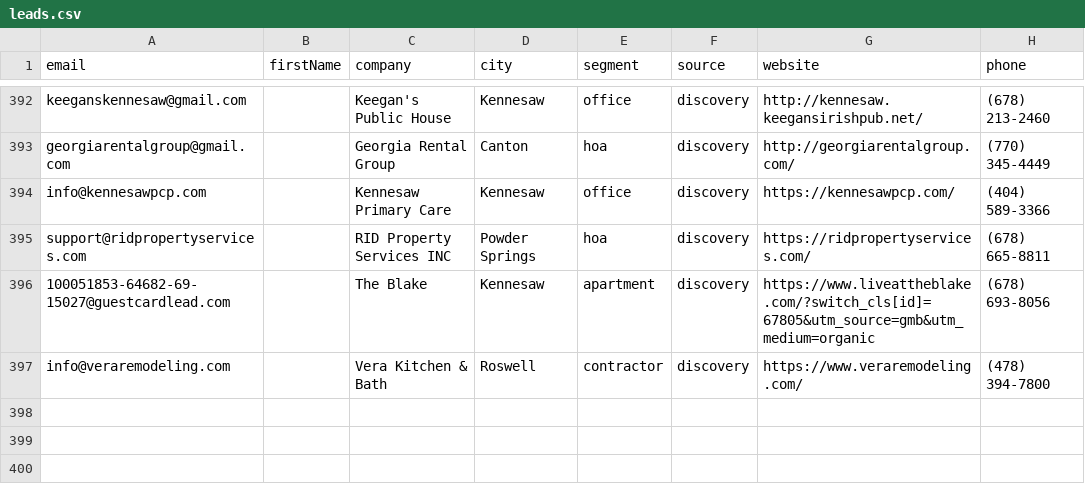
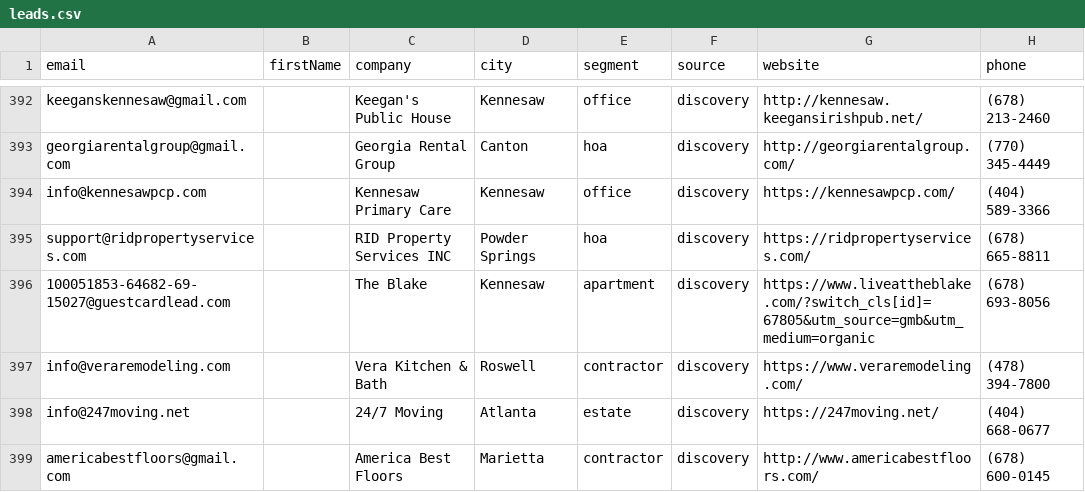
Before and after one commit to Swilson52/Tomahawk_Junk_Removal, a CSV file: data/leads.csv, drawn as a sheet; only a part is shown, gaps mark what is left out; the diff names each change by its address in the sheet, - before the commit and + after, or states it on an @@ line.

```diff
--- a/data/leads.csv
+++ b/data/leads.csv
+row 398: info@247moving.net |  | 24/7 Moving | Atlanta | estate | discovery | https://247moving.net/ | (404) 668-0677
+row 399: americabestfloors@gmail.com |  | America Best Floors | Marietta | contractor | discovery | http://www.americabestfloors.com/ | (678) 600-0145
```
Also changed, not shown: 1 other file.
